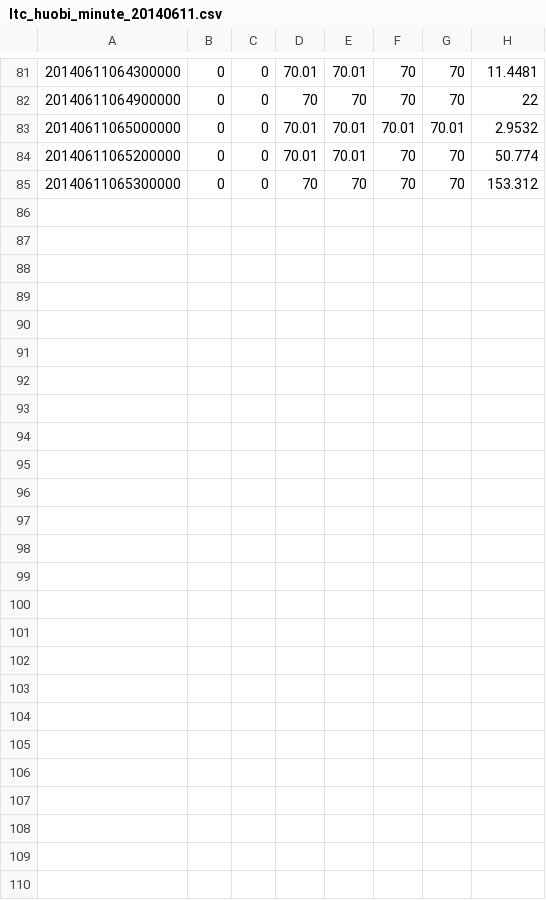
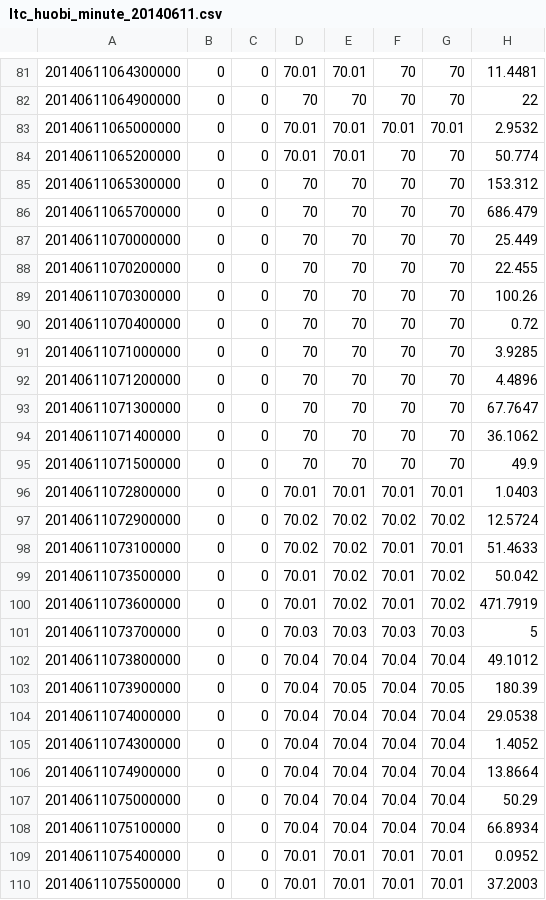
Before and after one commit to liangjingyang/btchistory, a CSV file: ltc/huobi/ltc_huobi_minute_20140611.csv, drawn as a sheet; only a part is shown, gaps mark what is left out; the diff names each change by its address in the sheet, - before the commit and + after, or states it on an @@ line.

```diff
--- a/ltc/huobi/ltc_huobi_minute_20140611.csv
+++ b/ltc/huobi/ltc_huobi_minute_20140611.csv
+row 86: 20140611065700000 | 0 | 0 | 70 | 70 | 70 | 70 | 686.479
+row 87: 20140611070000000 | 0 | 0 | 70 | 70 | 70 | 70 | 25.449
+row 88: 20140611070200000 | 0 | 0 | 70 | 70 | 70 | 70 | 22.455
+row 89: 20140611070300000 | 0 | 0 | 70 | 70 | 70 | 70 | 100.26
+row 90: 20140611070400000 | 0 | 0 | 70 | 70 | 70 | 70 | 0.72
+row 91: 20140611071000000 | 0 | 0 | 70 | 70 | 70 | 70 | 3.9285
+row 92: 20140611071200000 | 0 | 0 | 70 | 70 | 70 | 70 | 4.4896
+row 93: 20140611071300000 | 0 | 0 | 70 | 70 | 70 | 70 | 67.7647
+row 94: 20140611071400000 | 0 | 0 | 70 | 70 | 70 | 70 | 36.1062
+row 95: 20140611071500000 | 0 | 0 | 70 | 70 | 70 | 70 | 49.9
+row 96: 20140611072800000 | 0 | 0 | 70.01 | 70.01 | 70.01 | 70.01 | 1.0403
+row 97: 20140611072900000 | 0 | 0 | 70.02 | 70.02 | 70.02 | 70.02 | 12.5724
+row 98: 20140611073100000 | 0 | 0 | 70.02 | 70.02 | 70.01 | 70.01 | 51.4633
+row 99: 20140611073500000 | 0 | 0 | 70.01 | 70.02 | 70.01 | 70.02 | 50.042
+row 100: 20140611073600000 | 0 | 0 | 70.01 | 70.02 | 70.01 | 70.02 | 471.7919
+row 101: 20140611073700000 | 0 | 0 | 70.03 | 70.03 | 70.03 | 70.03 | 5
+row 102: 20140611073800000 | 0 | 0 | 70.04 | 70.04 | 70.04 | 70.04 | 49.1012
+row 103: 20140611073900000 | 0 | 0 | 70.04 | 70.05 | 70.04 | 70.05 | 180.39
+row 104: 20140611074000000 | 0 | 0 | 70.04 | 70.04 | 70.04 | 70.04 | 29.0538
+row 105: 20140611074300000 | 0 | 0 | 70.04 | 70.04 | 70.04 | 70.04 | 1.4052
+row 106: 20140611074900000 | 0 | 0 | 70.04 | 70.04 | 70.04 | 70.04 | 13.8664
+row 107: 20140611075000000 | 0 | 0 | 70.04 | 70.04 | 70.04 | 70.04 | 50.29
+row 108: 20140611075100000 | 0 | 0 | 70.04 | 70.04 | 70.04 | 70.04 | 66.8934
+row 109: 20140611075400000 | 0 | 0 | 70.01 | 70.01 | 70.01 | 70.01 | 0.0952
+row 110: 20140611075500000 | 0 | 0 | 70.01 | 70.01 | 70.01 | 70.01 | 37.2003
```
Also changed, not shown: btc/huobi/btc_huobi_minute_20140611.csv, btc/okcoin/btc_okcoin_minute_20140611.csv, 5 other files.
